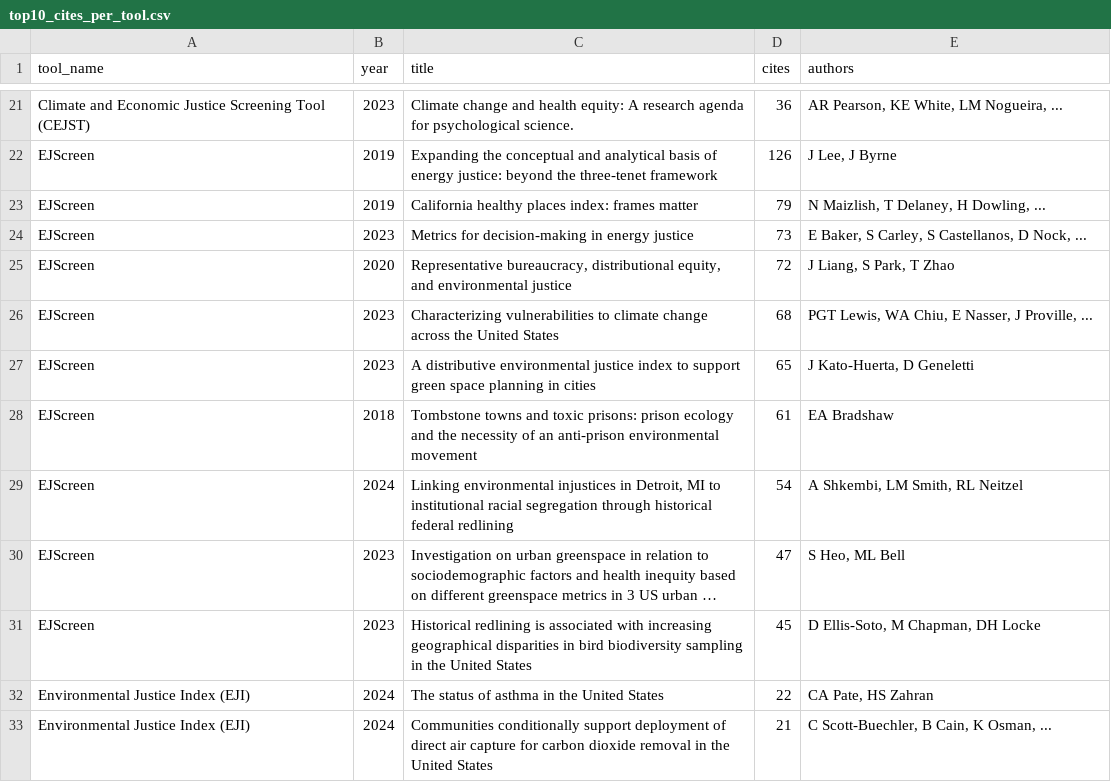
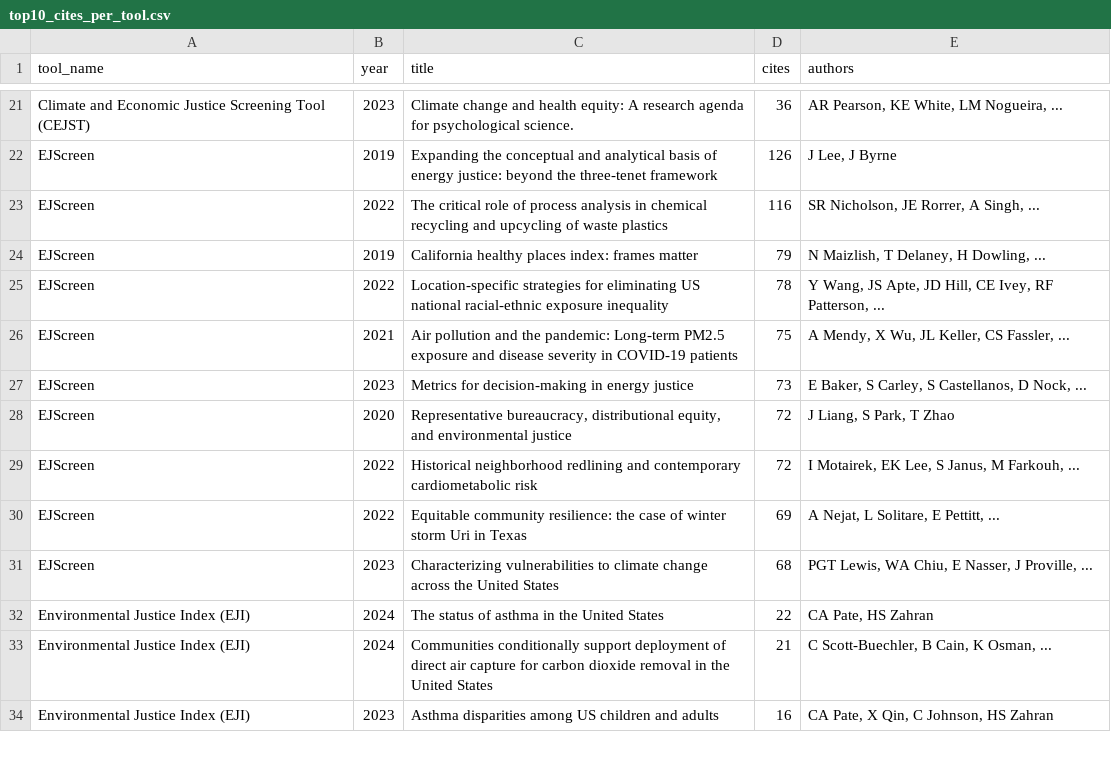
Before and after one commit to Elhamyali/climate-ej-tools-publications, a CSV file: viz/top10_cites_per_tool.csv, drawn as a sheet; only a part is shown, gaps mark what is left out; the shorter side is filled out with more unchanged rows.

```diff
--- a/viz/top10_cites_per_tool.csv
+++ b/viz/top10_cites_per_tool.csv
@@ -22,11 +22,11 @@ Climate and Economic Justice Screening Tool (CEJST),2023,Climate change and heal
 EJScreen,2019,Expanding the conceptual and analytical basis of energy justice: beyond the three-tenet framework,126,"J Lee, J Byrne"
+EJScreen,2022,The critical role of process analysis in chemical recycling and upcycling of waste plastics,116,"SR Nicholson, JE Rorrer, A Singh, ..."
 EJScreen,2019,California healthy places index: frames matter,79,"N Maizlish, T Delaney, H Dowling, ..."
+EJScreen,2022,Location-specific strategies for eliminating US national racial-ethnic exposure inequality,78,"Y Wang, JS Apte, JD Hill, CE Ivey, RF Patterson, ..."
+EJScreen,2021,Air pollution and the pandemic: Long‐term PM2.5 exposure and disease severity in COVID‐19 patients,75,"A Mendy, X Wu, JL Keller, CS Fassler, ..."
 EJScreen,2023,Metrics for decision-making in energy justice,73,"E Baker, S Carley, S Castellanos, D Nock, ..."
 EJScreen,2020,"Representative bureaucracy, distributional equity, and environmental justice",72,"J Liang, S Park, T Zhao"
+EJScreen,2022,Historical neighborhood redlining and contemporary cardiometabolic risk,72,"I Motairek, EK Lee, S Janus, M Farkouh, ..."
+EJScreen,2022,Equitable community resilience: the case of winter storm Uri in Texas,69,"A Nejat, L Solitare, E Pettitt, ..."
 EJScreen,2023,Characterizing vulnerabilities to climate change across the United States,68,"PGT Lewis, WA Chiu, E Nasser, J Proville, ..."
-EJScreen,2023,A distributive environmental justice index to support green space planning in cities,65,"J Kato-Huerta, D Geneletti"
-EJScreen,2018,Tombstone towns and toxic prisons: prison ecology and the necessity of an anti-prison environmental movement,61,EA Bradshaw
-EJScreen,2024,"Linking environmental injustices in Detroit, MI to institutional racial segregation through historical federal redlining",54,"A Shkembi, LM Smith, RL Neitzel"
-EJScreen,2023,Investigation on urban greenspace in relation to sociodemographic factors and health inequity based on different greenspace metrics in 3 US urban …,47,"S Heo, ML Bell"
-EJScreen,2023,Historical redlining is associated with increasing geographical disparities in bird biodiversity sampling in the United States,45,"D Ellis-Soto, M Chapman, DH Locke"
 Environmental Justice Index (EJI),2024,The status of asthma in the United States,22,"CA Pate, HS Zahran"
```
Also changed, not shown: viz/all_publishers.csv, viz/avg_cites_per_year_over_time.csv, 20 other files.
